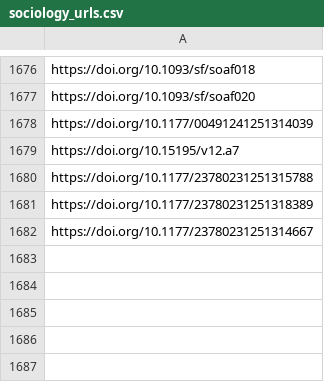
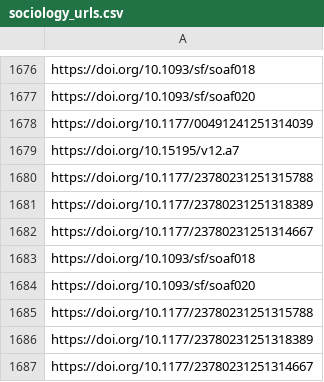
Before and after one commit to jacob-long/picnic, a CSV file: memory/sociology_urls.csv, drawn as a sheet; only a part is shown, gaps mark what is left out.

```diff
--- a/memory/sociology_urls.csv
+++ b/memory/sociology_urls.csv
@@ -1682 +1682,6 @@ https://doi.org/10.1177/23780231251318389
 https://doi.org/10.1177/23780231251314667
+https://doi.org/10.1093/sf/soaf018
+https://doi.org/10.1093/sf/soaf020
+https://doi.org/10.1177/23780231251315788
+https://doi.org/10.1177/23780231251318389
+https://doi.org/10.1177/23780231251314667
```
Also changed, not shown: memory/communication_urls.csv, memory/po_urls.csv, 11 other files.
